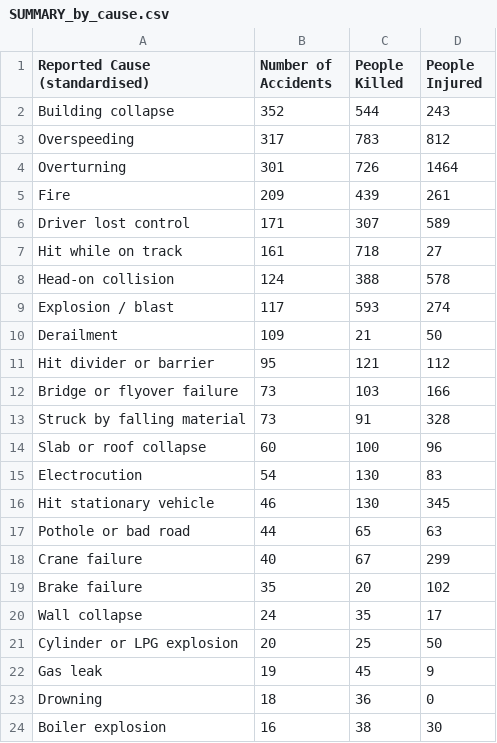
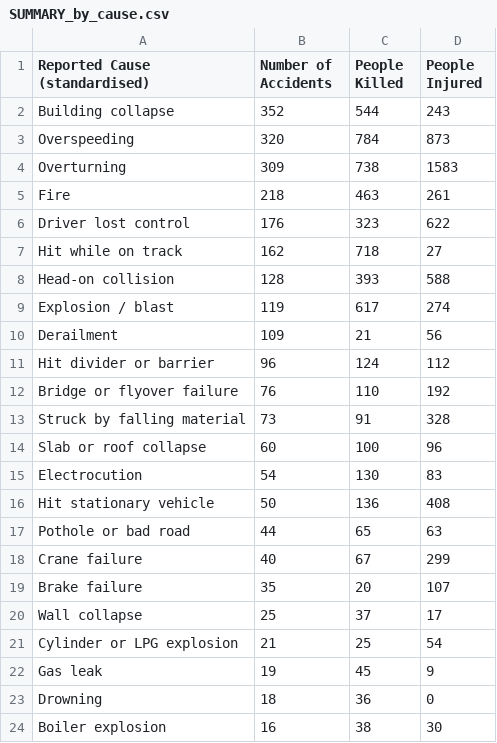
Before and after one commit to kbhattacharjeemsit-cloud/Accident-Monitor, a CSV file: SUMMARY_by_cause.csv, drawn as a sheet; only a part is shown; the diff covers the shown part only.

```diff
--- a/SUMMARY_by_cause.csv
+++ b/SUMMARY_by_cause.csv
@@ -2,12 +2,12 @@
 Building collapse,352,544,243
-Overspeeding,317,783,812
-Overturning,301,726,1464
-Fire,209,439,261
-Driver lost control,171,307,589
-Hit while on track,161,718,27
-Head-on collision,124,388,578
-Explosion / blast,117,593,274
-Derailment,109,21,50
-Hit divider or barrier,95,121,112
-Bridge or flyover failure,73,103,166
+Overspeeding,320,784,873
+Overturning,309,738,1583
+Fire,218,463,261
+Driver lost control,176,323,622
+Hit while on track,162,718,27
+Head-on collision,128,393,588
+Explosion / blast,119,617,274
+Derailment,109,21,56
+Hit divider or barrier,96,124,112
+Bridge or flyover failure,76,110,192
 Struck by falling material,73,91,328
@@ -15,8 +15,8 @@ Slab or roof collapse,60,100,96
 Electrocution,54,130,83
-Hit stationary vehicle,46,130,345
+Hit stationary vehicle,50,136,408
 Pothole or bad road,44,65,63
 Crane failure,40,67,299
-Brake failure,35,20,102
-Wall collapse,24,35,17
-Cylinder or LPG explosion,20,25,50
+Brake failure,35,20,107
+Wall collapse,25,37,17
+Cylinder or LPG explosion,21,25,54
 Gas leak,19,45,9
```
Also changed, not shown: 2 added rows, 1 removed row and 9 edited cells elsewhere in this file, SUMMARY_all.csv, SUMMARY_by_category.csv, 6 other files.
